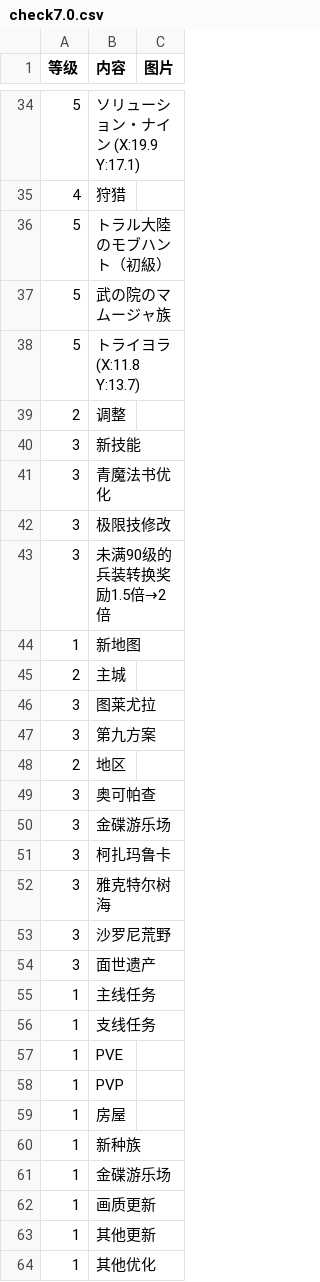
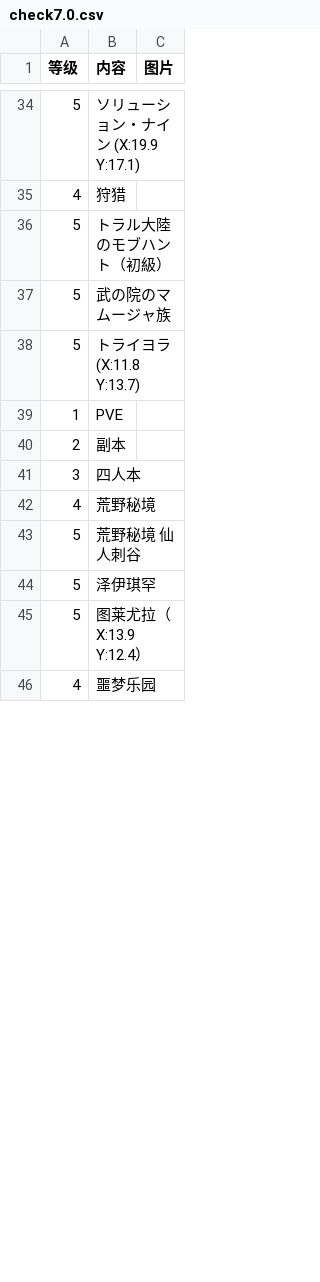
Before and after one commit to ffxiv-cn/tools.ffxiv.cn, a CSV file: lajipai/csv/check7.0.csv, drawn as a sheet; only a part is shown, gaps mark what is left out; removed rows and columns are numbered as before the commit, all else as after; the diff covers the shown part only; the diff names each change by its address in the sheet, - before the commit and + after, or states it on an @@ line.

Commit message:
Update check7.0.csv

```diff
--- a/lajipai/csv/check7.0.csv
+++ b/lajipai/csv/check7.0.csv
-row 39: 2 | 调整
-row 40: 3 | 新技能
-row 41: 3 | 青魔法书优化
-row 42: 3 | 极限技修改
-row 43: 3 | 未满90级的兵装转换奖励1.5倍→2倍
-row 44: 1 | 新地图
-row 45: 2 | 主城
-row 46: 3 | 图莱尤拉
-row 47: 3 | 第九方案
-row 48: 2 | 地区
-row 49: 3 | 奥可帕查
-row 50: 3 | 金碟游乐场
-row 51: 3 | 柯扎玛鲁卡
-row 52: 3 | 雅克特尔树海
-row 53: 3 | 沙罗尼荒野
-row 54: 3 | 面世遗产
-row 55: 1 | 主线任务
-row 56: 1 | 支线任务
-row 58: 1 | PVP
-row 59: 1 | 房屋
-row 60: 1 | 新种族
-row 61: 1 | 金碟游乐场
-row 62: 1 | 画质更新
-row 63: 1 | 其他更新
-row 64: 1 | 其他优化
+row 40: 2 | 副本
+row 41: 3 | 四人本
+row 42: 4 | 荒野秘境
+row 43: 5 | 荒野秘境 仙人刺谷
+row 44: 5 | 泽伊琪罕
+row 45: 5 | 图莱尤拉（X:13.9 Y:12.4）
+row 46: 4 | 噩梦乐园
```
Also changed, not shown: 3 added rows elsewhere in this file.
